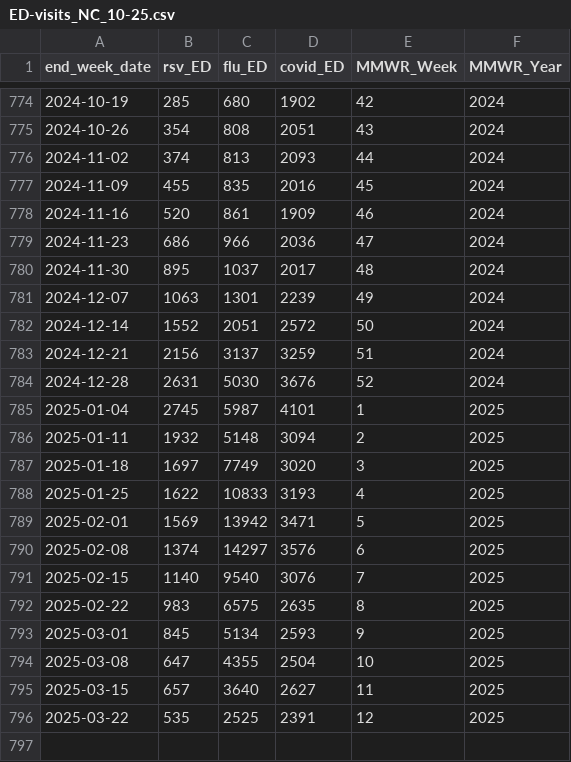
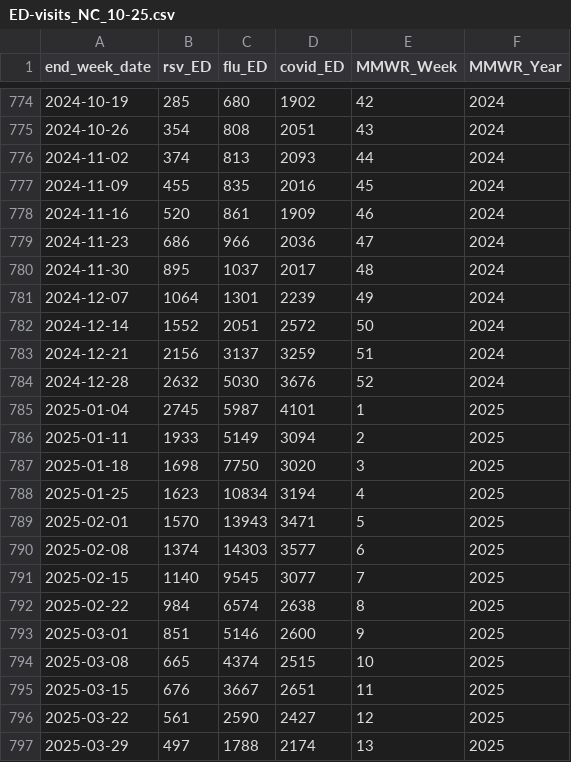
Before and after one commit to twallema/influenza-USA, a CSV file: data/raw/cases/ED-visits_NC_10-25.csv, drawn as a sheet; only a part is shown, gaps mark what is left out; the diff covers the shown part only.

```diff
--- a/data/raw/cases/ED-visits_NC_10-25.csv
+++ b/data/raw/cases/ED-visits_NC_10-25.csv
@@ -780,17 +780,18 @@ end_week_date,rsv_ED,flu_ED,covid_ED,MMWR_Week,MMWR_Year
 2024-11-30,895,1037,2017,48,2024
-2024-12-07,1063,1301,2239,49,2024
+2024-12-07,1064,1301,2239,49,2024
 2024-12-14,1552,2051,2572,50,2024
 2024-12-21,2156,3137,3259,51,2024
-2024-12-28,2631,5030,3676,52,2024
+2024-12-28,2632,5030,3676,52,2024
 2025-01-04,2745,5987,4101,1,2025
-2025-01-11,1932,5148,3094,2,2025
-2025-01-18,1697,7749,3020,3,2025
-2025-01-25,1622,10833,3193,4,2025
-2025-02-01,1569,13942,3471,5,2025
-2025-02-08,1374,14297,3576,6,2025
-2025-02-15,1140,9540,3076,7,2025
-2025-02-22,983,6575,2635,8,2025
-2025-03-01,845,5134,2593,9,2025
-2025-03-08,647,4355,2504,10,2025
-2025-03-15,657,3640,2627,11,2025
-2025-03-22,535,2525,2391,12,2025
+2025-01-11,1933,5149,3094,2,2025
+2025-01-18,1698,7750,3020,3,2025
+2025-01-25,1623,10834,3194,4,2025
+2025-02-01,1570,13943,3471,5,2025
+2025-02-08,1374,14303,3577,6,2025
+2025-02-15,1140,9545,3077,7,2025
+2025-02-22,984,6574,2638,8,2025
+2025-03-01,851,5146,2600,9,2025
+2025-03-08,665,4374,2515,10,2025
+2025-03-15,676,3667,2651,11,2025
+2025-03-22,561,2590,2427,12,2025
+2025-03-29,497,1788,2174,13,2025
```
Also changed, not shown: 3 edited cells elsewhere in this file, data/interim/cases/subtypes_NC_14-25.csv, data/raw/cases/hosp-admissions_NC_10-25.csv, 7 other files.
